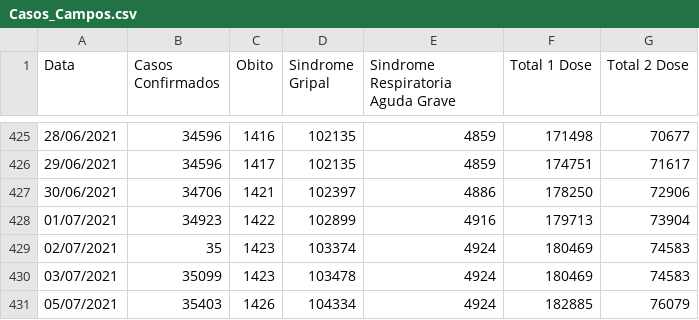
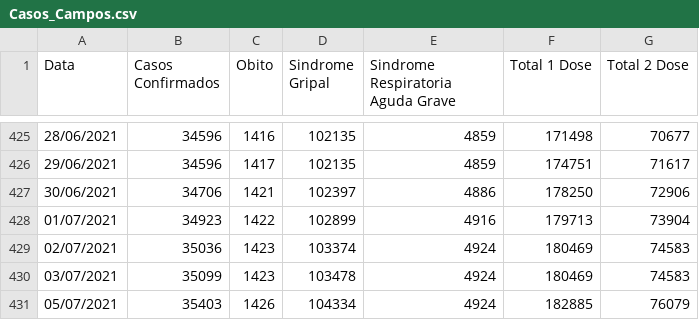
Before and after one commit to Lucas12j/Casos_Covid_Campos_dos_Goytacazes, a CSV file: Casos_Campos.csv, drawn as a sheet; only a part is shown, gaps mark what is left out.

```diff
--- a/Casos_Campos.csv
+++ b/Casos_Campos.csv
@@ -428,3 +428,3 @@ Data,Casos Confirmados,Obito,Sindrome Gripal,Sindrome Respiratoria Aguda Grave,T
 01/07/2021,34923,1422,102899,4916,179713,73904
-02/07/2021,35,1423,103374,4924,180469,74583
+02/07/2021,35036,1423,103374,4924,180469,74583
 03/07/2021,35099,1423,103478,4924,180469,74583
```
Also changed, not shown: 1 other file.
